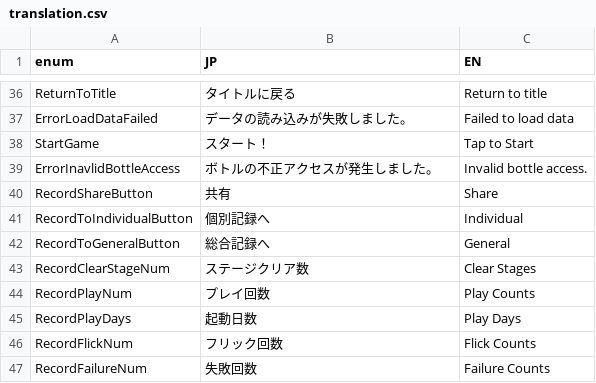
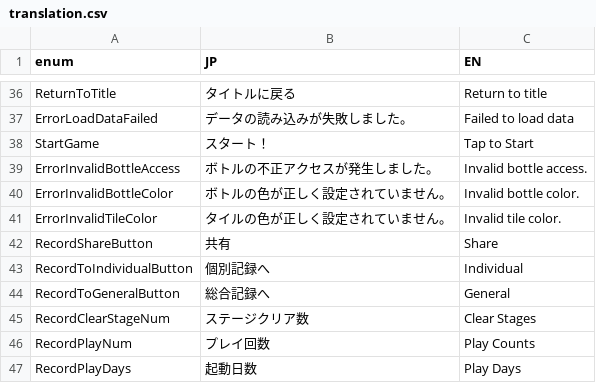
Before and after one commit to bmjoy/Treevel-client, a CSV file: Assets/Project/Resources/GameDatas/translation.csv, drawn as a sheet; only a part is shown, gaps mark what is left out; the shorter side is filled out with more unchanged rows.

```diff
--- a/Assets/Project/Resources/GameDatas/translation.csv
+++ b/Assets/Project/Resources/GameDatas/translation.csv
@@ -38,3 +38,5 @@ ErrorLoadDataFailed,データの読み込みが失敗しました。,Failed to l
 StartGame,スタート！,Tap to Start
-ErrorInavlidBottleAccess,ボトルの不正アクセスが発生しました。,Invalid bottle access.
+ErrorInvalidBottleAccess,ボトルの不正アクセスが発生しました。,Invalid bottle access.
+ErrorInvalidBottleColor,ボトルの色が正しく設定されていません。,Invalid bottle color.
+ErrorInvalidTileColor,タイルの色が正しく設定されていません。,Invalid tile color.
 RecordShareButton,共有,Share
```
Also changed, not shown: 2 other files.
